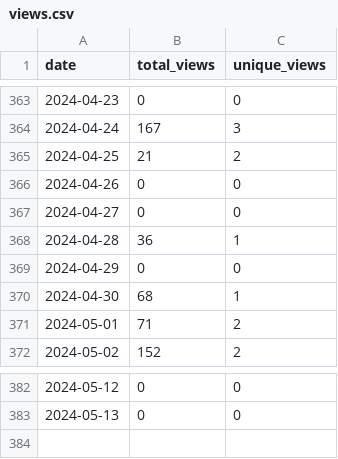
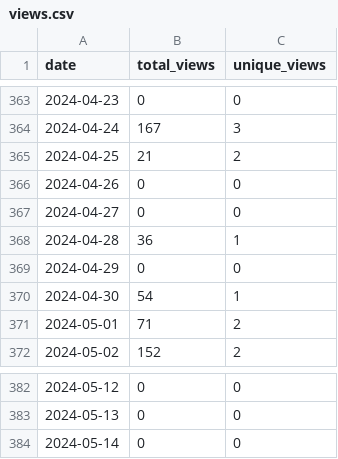
Before and after one commit to merrymitch/COMP5000, a CSV file: .traffic/views.csv, drawn as a sheet; only a part is shown, gaps mark what is left out.

```diff
--- a/.traffic/views.csv
+++ b/.traffic/views.csv
@@ -369,3 +369,3 @@ date,total_views,unique_views
 2024-04-29,0,0
-2024-04-30,68,1
+2024-04-30,54,1
 2024-05-01,71,2
@@ -383 +383,2 @@ date,total_views,unique_views
 2024-05-13,0,0
+2024-05-14,0,0
```
Also changed, not shown: .traffic/clones.csv, 3 other files.
